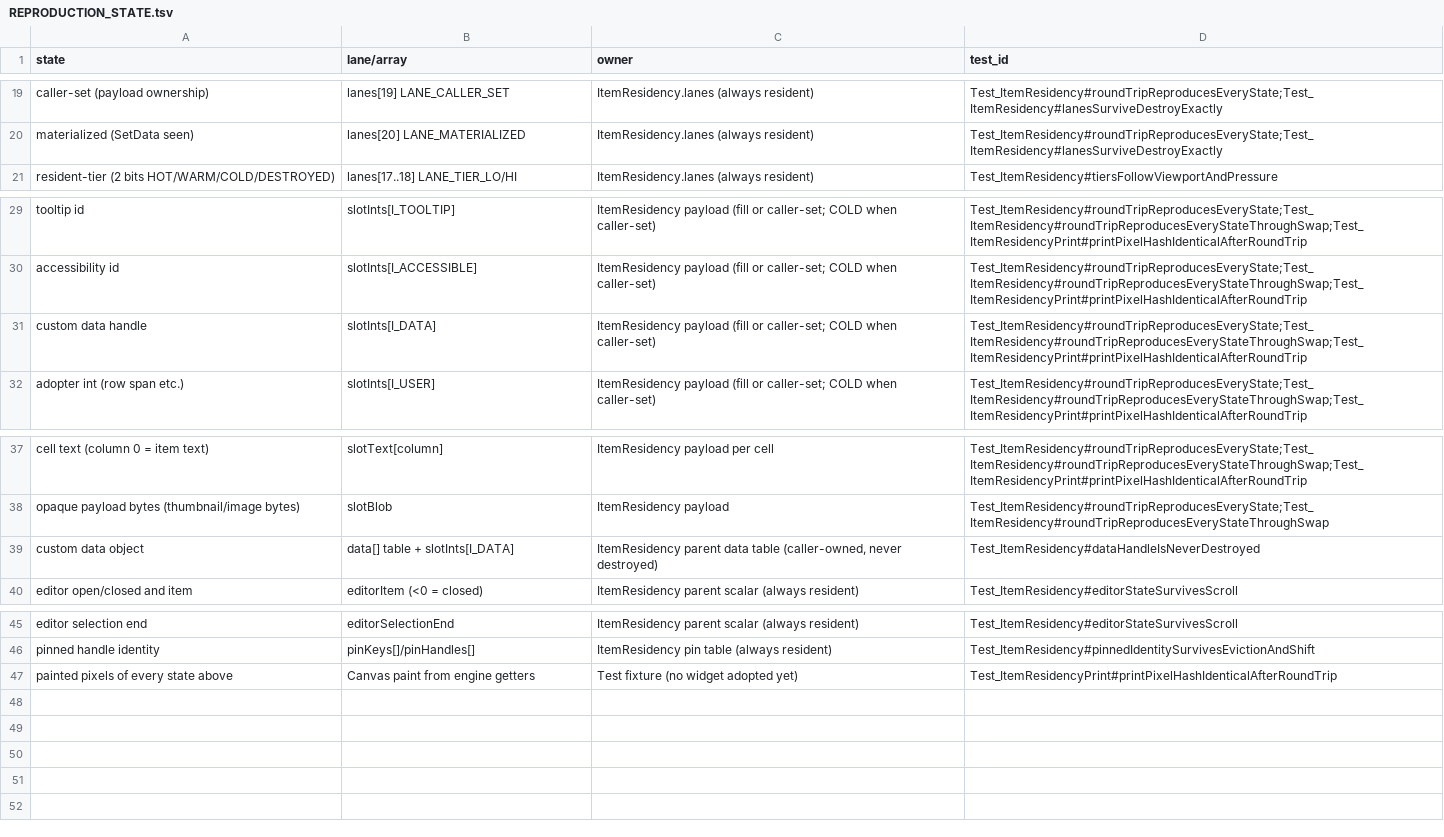
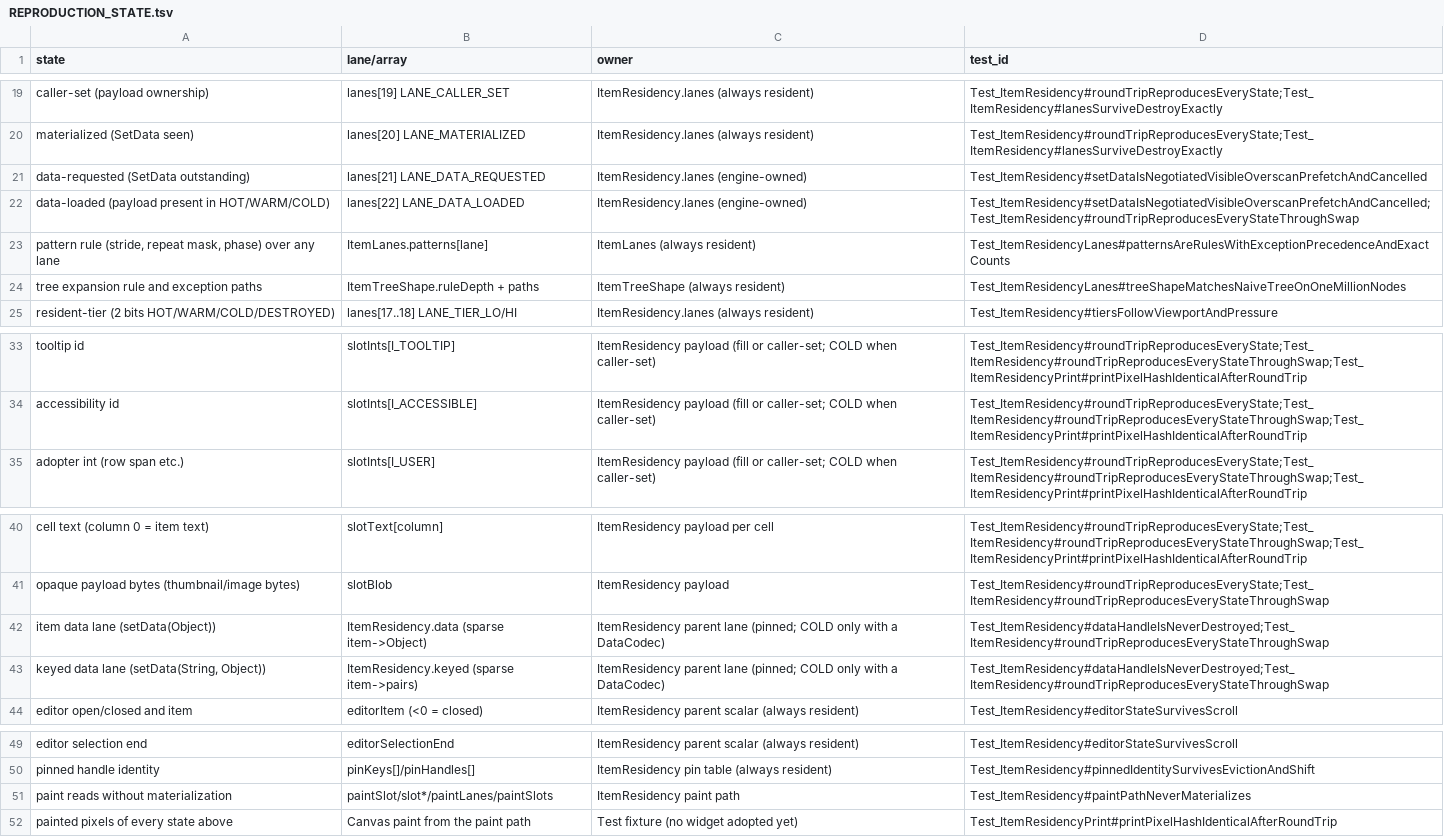
Before and after one commit to eclipse-platform/eclipse.platform.swt, a TSV file: docs/m3/item-residency/REPRODUCTION_STATE.tsv, drawn as a sheet; only a part is shown, gaps mark what is left out.

```diff
--- a/docs/m3/item-residency/REPRODUCTION_STATE.tsv
+++ b/docs/m3/item-residency/REPRODUCTION_STATE.tsv
@@ -20,2 +20,6 @@ caller-set (payload ownership)	lanes[19] LANE_CALLER_SET	ItemResidency.lanes (al
 materialized (SetData seen)	lanes[20] LANE_MATERIALIZED	ItemResidency.lanes (always resident)	Test_ItemResidency#roundTripReproducesEveryState;Test_ItemResidency#lanesSurviveDestroyExactly
+data-requested (SetData outstanding)	lanes[21] LANE_DATA_REQUESTED	ItemResidency.lanes (engine-owned)	Test_ItemResidency#setDataIsNegotiatedVisibleOverscanPrefetchAndCancelled
+data-loaded (payload present in HOT/WARM/COLD)	lanes[22] LANE_DATA_LOADED	ItemResidency.lanes (engine-owned)	Test_ItemResidency#setDataIsNegotiatedVisibleOverscanPrefetchAndCancelled;Test_ItemResidency#roundTripReproducesEveryStateThroughSwap
+pattern rule (stride, repeat mask, phase) over any lane	ItemLanes.patterns[lane]	ItemLanes (always resident)	Test_ItemResidencyLanes#patternsAreRulesWithExceptionPrecedenceAndExactCounts
+tree expansion rule and exception paths	ItemTreeShape.ruleDepth + paths	ItemTreeShape (always resident)	Test_ItemResidencyLanes#treeShapeMatchesNaiveTreeOnOneMillionNodes
 resident-tier (2 bits HOT/WARM/COLD/DESTROYED)	lanes[17..18] LANE_TIER_LO/HI	ItemResidency.lanes (always resident)	Test_ItemResidency#tiersFollowViewportAndPressure
@@ -30,3 +34,2 @@ tooltip id	slotInts[I_TOOLTIP]	ItemResidency payload (fill or caller-set; COLD w
 accessibility id	slotInts[I_ACCESSIBLE]	ItemResidency payload (fill or caller-set; COLD when caller-set)	Test_ItemResidency#roundTripReproducesEveryState;Test_ItemResidency#roundTripReproducesEveryStateThroughSwap;Test_ItemResidencyPrint#printPixelHashIdenticalAfterRoundTrip
-custom data handle	slotInts[I_DATA]	ItemResidency payload (fill or caller-set; COLD when caller-set)	Test_ItemResidency#roundTripReproducesEveryState;Test_ItemResidency#roundTripReproducesEveryStateThroughSwap;Test_ItemResidencyPrint#printPixelHashIdenticalAfterRoundTrip
 adopter int (row span etc.)	slotInts[I_USER]	ItemResidency payload (fill or caller-set; COLD when caller-set)	Test_ItemResidency#roundTripReproducesEveryState;Test_ItemResidency#roundTripReproducesEveryStateThroughSwap;Test_ItemResidencyPrint#printPixelHashIdenticalAfterRoundTrip
@@ -38,3 +41,4 @@ cell text (column 0 = item text)	slotText[column]	ItemResidency payload per cell
 opaque payload bytes (thumbnail/image bytes)	slotBlob	ItemResidency payload	Test_ItemResidency#roundTripReproducesEveryState;Test_ItemResidency#roundTripReproducesEveryStateThroughSwap
-custom data object	data[] table + slotInts[I_DATA]	ItemResidency parent data table (caller-owned, never destroyed)	Test_ItemResidency#dataHandleIsNeverDestroyed
+item data lane (setData(Object))	ItemResidency.data (sparse item->Object)	ItemResidency parent lane (pinned; COLD only with a DataCodec)	Test_ItemResidency#dataHandleIsNeverDestroyed;Test_ItemResidency#roundTripReproducesEveryStateThroughSwap
+keyed data lane (setData(String, Object))	ItemResidency.keyed (sparse item->pairs)	ItemResidency parent lane (pinned; COLD only with a DataCodec)	Test_ItemResidency#dataHandleIsNeverDestroyed;Test_ItemResidency#roundTripReproducesEveryStateThroughSwap
 editor open/closed and item	editorItem (<0 = closed)	ItemResidency parent scalar (always resident)	Test_ItemResidency#editorStateSurvivesScroll
@@ -46,2 +50,3 @@ editor selection end	editorSelectionEnd	ItemResidency parent scalar (always resi
 pinned handle identity	pinKeys[]/pinHandles[]	ItemResidency pin table (always resident)	Test_ItemResidency#pinnedIdentitySurvivesEvictionAndShift
-painted pixels of every state above	Canvas paint from engine getters	Test fixture (no widget adopted yet)	Test_ItemResidencyPrint#printPixelHashIdenticalAfterRoundTrip
+paint reads without materialization	paintSlot/slot*/paintLanes/paintSlots	ItemResidency paint path	Test_ItemResidency#paintPathNeverMaterializes
+painted pixels of every state above	Canvas paint from the paint path	Test fixture (no widget adopted yet)	Test_ItemResidencyPrint#printPixelHashIdenticalAfterRoundTrip
```
Also changed, not shown: docs/m3/item-residency/FOSS_REUSE_DECISION.tsv, 6 other files.
